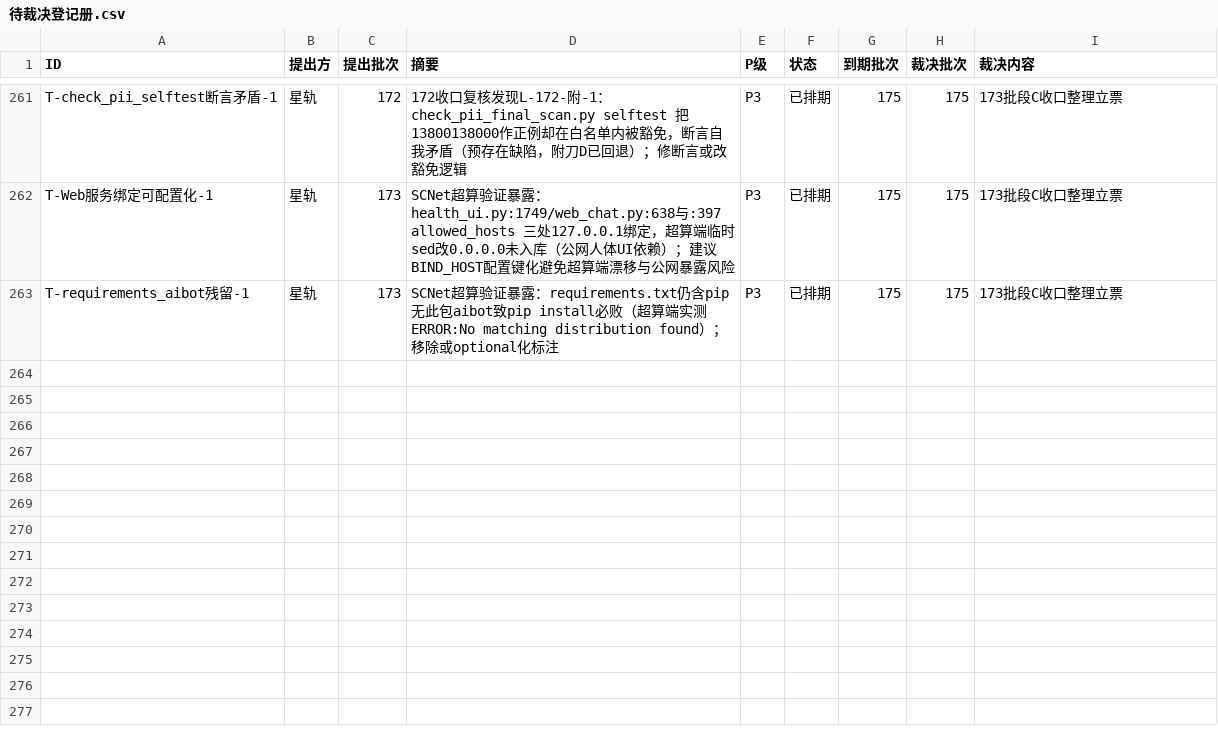
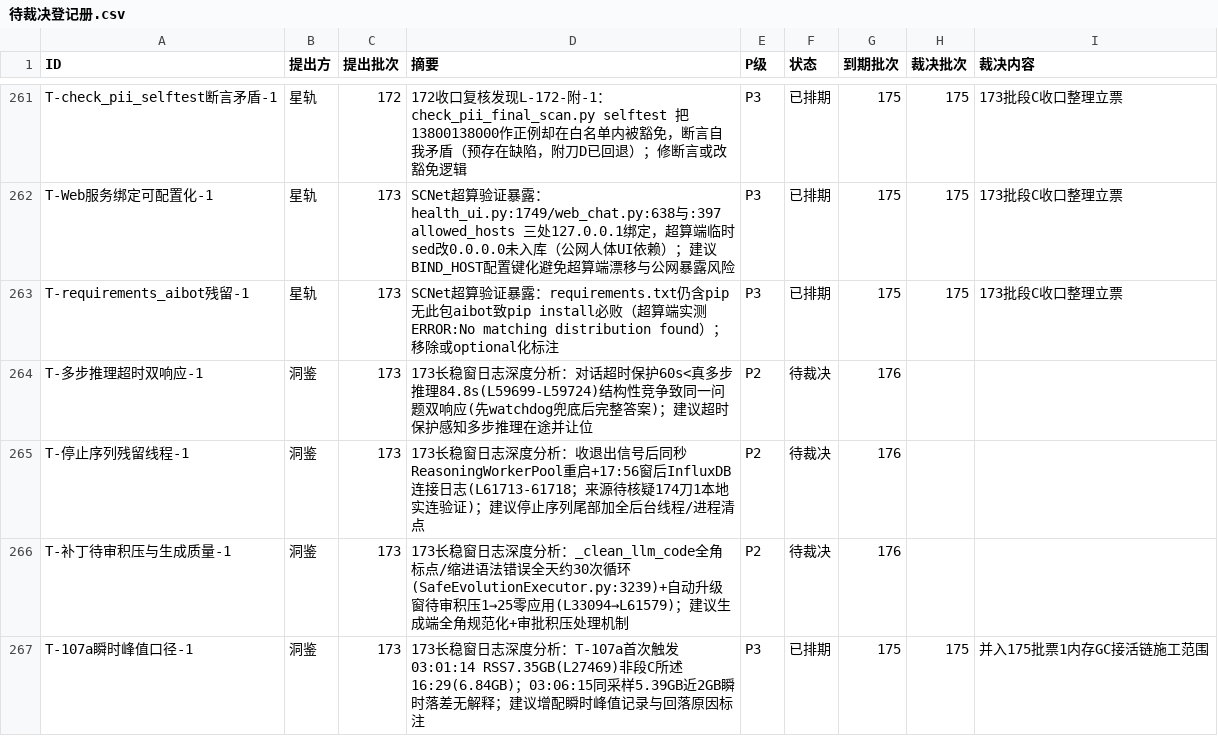
Before and after one commit to 825980399/tongtong-pulse-v9, a CSV file: docs/台账/待裁决登记册.csv, drawn as a sheet; only a part is shown, gaps mark what is left out.

Commit message:
洞鉴173长稳窗日志深度分析交付+登记册立票4张（多步推理双响应P2/停止序列残留P2/补丁积压与生成质量P2待裁决176+T-107a瞬时峰值P3已排期175并入票1，262→266）

```diff
--- a/docs/台账/待裁决登记册.csv
+++ b/docs/台账/待裁决登记册.csv
@@ -263 +263,5 @@ T-Web服务绑定可配置化-1,星轨,173,SCNet超算验证暴露：health_ui.p
 T-requirements_aibot残留-1,星轨,173,SCNet超算验证暴露：requirements.txt仍含pip无此包aibot致pip install必败（超算端实测ERROR:No matching distribution found）；移除或optional化标注,P3,已排期,175,175,173批段C收口整理立票
+T-多步推理超时双响应-1,洞鉴,173,173长稳窗日志深度分析：对话超时保护60s<真多步推理84.8s(L59699-L59724)结构性竞争致同一问题双响应(先watchdog兜底后完整答案)；建议超时保护感知多步推理在途并让位,P2,待裁决,176,,
+T-停止序列残留线程-1,洞鉴,173,173长稳窗日志深度分析：收退出信号后同秒ReasoningWorkerPool重启+17:56窗后InfluxDB连接日志(L61713-61718；来源待核疑174刀1本地实连验证)；建议停止序列尾部加全后台线程/进程清点,P2,待裁决,176,,
+T-补丁待审积压与生成质量-1,洞鉴,173,173长稳窗日志深度分析：_clean_llm_code全角标点/缩进语法错误全天约30次循环(SafeEvolutionExecutor.py:3239)+自动升级窗待审积压1→25零应用(L33094→L61579)；建议生成端全角规范化+审批积压处理机制,P2,待裁决,176,,
+T-107a瞬时峰值口径-1,洞鉴,173,173长稳窗日志深度分析：T-107a首次触发03:01:14 RSS7.35GB(L27469)非段C所述16:29(6.84GB)；03:06:15同采样5.39GB近2GB瞬时落差无解释；建议增配瞬时峰值记录与回落原因标注,P3,已排期,175,175,并入175批票1内存GC接活链施工范围
```
Also changed, not shown: 1 other file.
